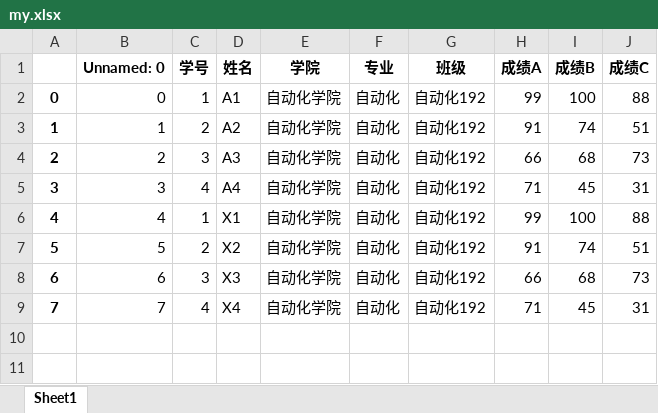
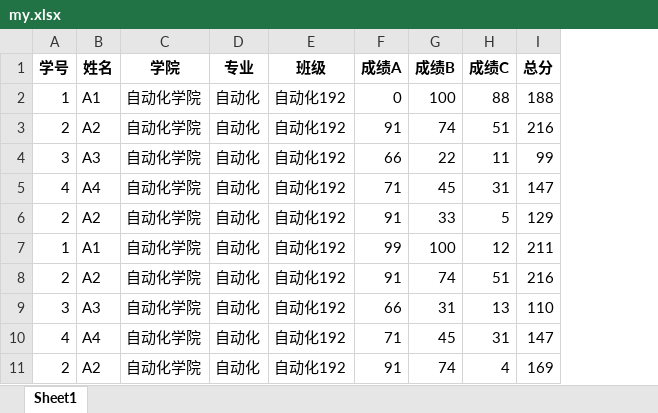
Before and after one commit to thenicewiki/PythonClass, an Excel workbook: python-stu/my.xlsx, sheet Sheet1, drawn as a sheet; values as stored, in another font and other column widths than the file's, no borders; removed rows and columns are numbered as before the commit, all else as after; the diff names each change by its address in the sheet, - before the commit and + after, or states it on an @@ line.

```diff
--- a/python-stu/my.xlsx (sheet Sheet1)
+++ b/python-stu/my.xlsx (sheet Sheet1)
-column A, rows 2-9: 0 | 1 | 2 | 3 | 4 | 5 | 6 | 7
-column B (Unnamed: 0), rows 2-9: 0 | 1 | 2 | 3 | 4 | 5 | 6 | 7
+column I (总分), rows 2-5: 188 | 216 | 99 | 147; rows 7-10: 211 | 216 | 110 | 147
-F2 (成绩A): 99
+F2 (成绩A): 0
-G4 (成绩B): 68
+G4 (成绩B): 22
-H4 (成绩C): 73
+H4 (成绩C): 11
+row 6: 2 | A2 | 自动化学院 | 自动化 | 自动化192 | 91 | 33 | 5 | 129
-B7 (姓名): X1
+B7 (姓名): A1
-H7 (成绩C): 88
+H7 (成绩C): 12
-B8 (姓名): X2
+B8 (姓名): A2
-B9 (姓名): X3
+B9 (姓名): A3
-G9 (成绩B): 68
+G9 (成绩B): 31
-H9 (成绩C): 73
+H9 (成绩C): 13
-B10 (姓名): X4
+B10 (姓名): A4
+row 11: 2 | A2 | 自动化学院 | 自动化 | 自动化192 | 91 | 74 | 4 | 169
```
Also changed, not shown: 7 other files.
